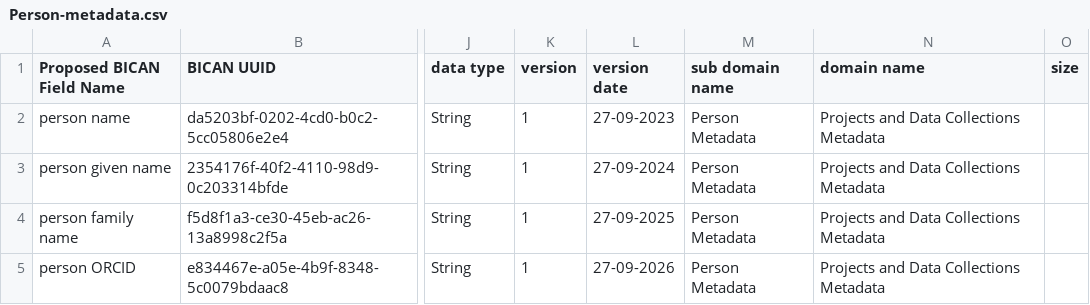
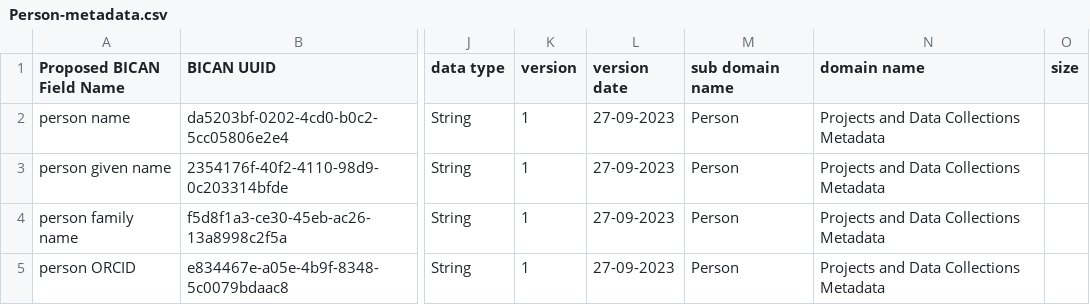
Before and after one commit to brain-bican/metadata-schemas, a CSV file: docs/schemas/project-registration-bican/Person-metadata.csv, drawn as a sheet; only a part is shown, gaps mark what is left out; the diff names each change by its address in the sheet, - before the commit and + after, or states it on an @@ line.

```diff
--- a/docs/schemas/project-registration-bican/Person-metadata.csv
+++ b/docs/schemas/project-registration-bican/Person-metadata.csv
-M2:M5 (sub domain name): Person Metadata
+M2:M5 (sub domain name): Person
-L3 (version date): 27-09-2024
+L3 (version date): 27-09-2023
-L4 (version date): 27-09-2025
+L4 (version date): 27-09-2023
-L5 (version date): 27-09-2026
+L5 (version date): 27-09-2023
```
Also changed, not shown: docs/schemas/project-registration-bican/DataCollection-metadata.csv, docs/schemas/project-registration-bican/Organization-metadata.csv, 1 other file.
